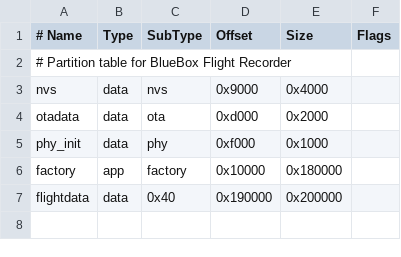
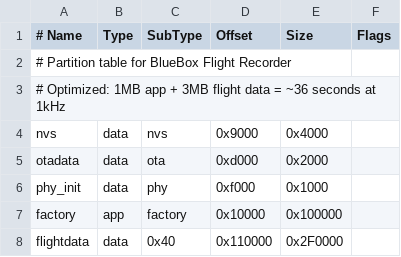
Before and after one commit to lonk42/BlueBox-FlightRecorder, a CSV file: firmware/partitions.csv, drawn as a sheet.

```diff
--- a/firmware/partitions.csv
+++ b/firmware/partitions.csv
@@ -2,2 +2,3 @@
 # Partition table for BlueBox Flight Recorder
+# Optimized: 1MB app + 3MB flight data = ~36 seconds at 1kHz
 nvs,      data, nvs,     0x9000,  0x4000,
@@ -5,3 +6,3 @@ otadata,  data, ota,     0xd000,  0x2000,
 phy_init, data, phy,     0xf000,  0x1000,
-factory,  app,  factory, 0x10000, 0x180000,
-flightdata, data, 0x40,  0x190000, 0x200000,
+factory,  app,  factory, 0x10000, 0x100000,
+flightdata, data, 0x40,  0x110000,0x2F0000,
```
Also changed, not shown: 8 other files.
